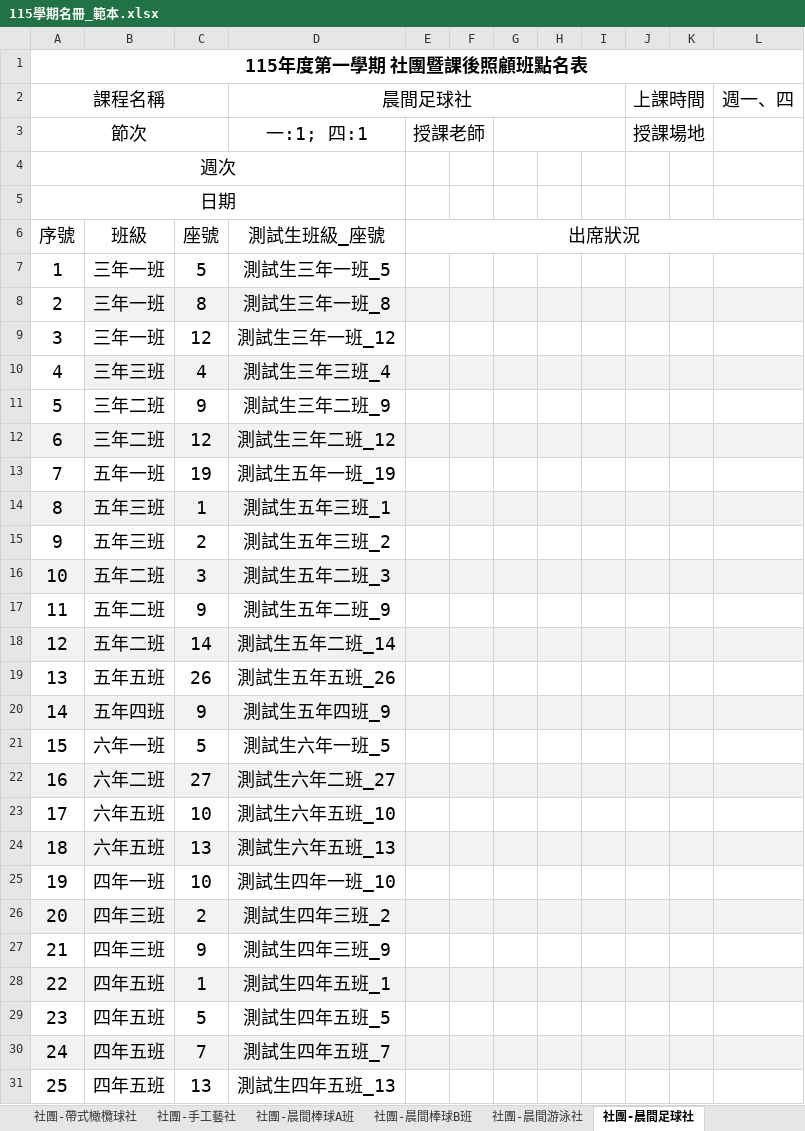
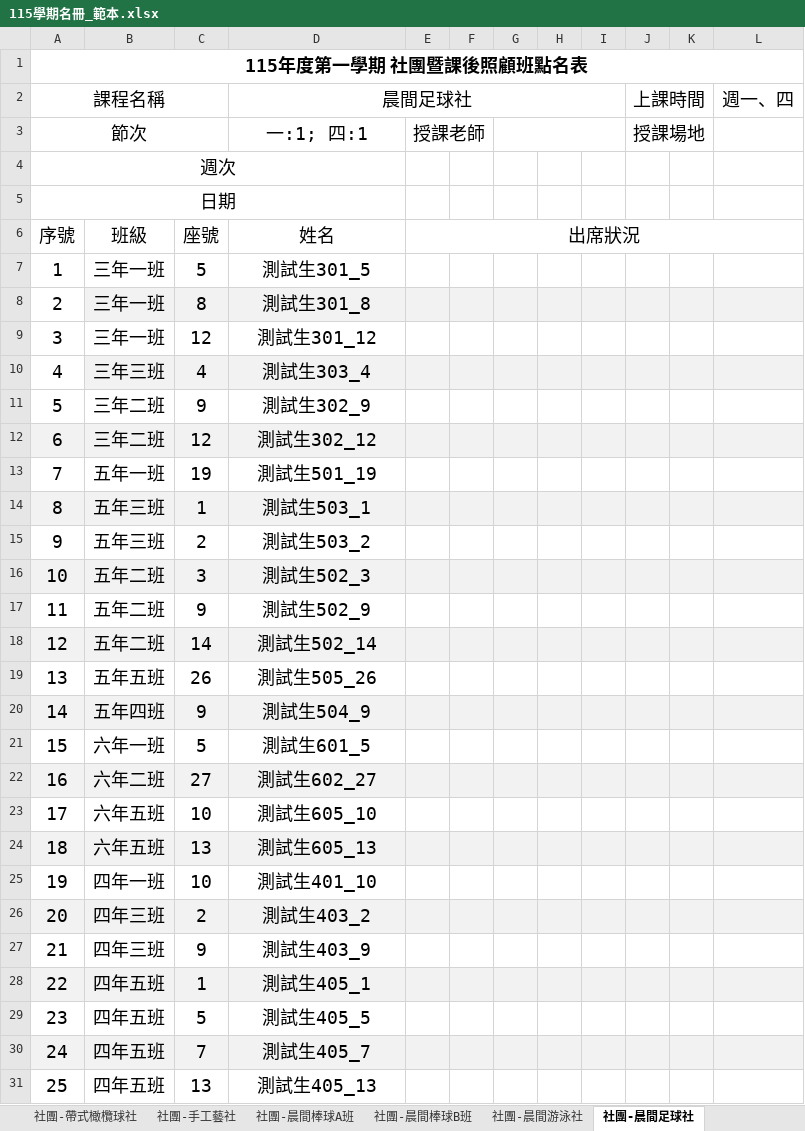
Before and after one commit to Rich0512/excel-web-tool, an Excel workbook: docs/templates/115學期名冊_範本.xlsx, sheet 社團-晨間足球社, drawn as a sheet; only a part is shown; values as stored, in another font and other column widths than the file's, no borders; the diff covers the shown part only; the diff names each change by its address in the sheet, - before the commit and + after, or states it on an @@ line.

```diff
--- a/docs/templates/115學期名冊_範本.xlsx (sheet 社團-晨間足球社)
+++ b/docs/templates/115學期名冊_範本.xlsx (sheet 社團-晨間足球社)
-D6 (晨間足球社): 測試生班級_座號
+D6 (晨間足球社): 姓名
-D7 (晨間足球社): 測試生三年一班_5
+D7 (晨間足球社): 測試生301_5
-D8 (晨間足球社): 測試生三年一班_8
+D8 (晨間足球社): 測試生301_8
-D9 (晨間足球社): 測試生三年一班_12
+D9 (晨間足球社): 測試生301_12
-D10 (晨間足球社): 測試生三年三班_4
+D10 (晨間足球社): 測試生303_4
-D11 (晨間足球社): 測試生三年二班_9
+D11 (晨間足球社): 測試生302_9
-D12 (晨間足球社): 測試生三年二班_12
+D12 (晨間足球社): 測試生302_12
-D13 (晨間足球社): 測試生五年一班_19
+D13 (晨間足球社): 測試生501_19
-D14 (晨間足球社): 測試生五年三班_1
+D14 (晨間足球社): 測試生503_1
-D15 (晨間足球社): 測試生五年三班_2
+D15 (晨間足球社): 測試生503_2
-D16 (晨間足球社): 測試生五年二班_3
+D16 (晨間足球社): 測試生502_3
-D17 (晨間足球社): 測試生五年二班_9
+D17 (晨間足球社): 測試生502_9
-D18 (晨間足球社): 測試生五年二班_14
+D18 (晨間足球社): 測試生502_14
-D19 (晨間足球社): 測試生五年五班_26
+D19 (晨間足球社): 測試生505_26
-D20 (晨間足球社): 測試生五年四班_9
+D20 (晨間足球社): 測試生504_9
-D21 (晨間足球社): 測試生六年一班_5
+D21 (晨間足球社): 測試生601_5
-D22 (晨間足球社): 測試生六年二班_27
+D22 (晨間足球社): 測試生602_27
-D23 (晨間足球社): 測試生六年五班_10
+D23 (晨間足球社): 測試生605_10
-D24 (晨間足球社): 測試生六年五班_13
+D24 (晨間足球社): 測試生605_13
-D25 (晨間足球社): 測試生四年一班_10
+D25 (晨間足球社): 測試生401_10
-D26 (晨間足球社): 測試生四年三班_2
+D26 (晨間足球社): 測試生403_2
-D27 (晨間足球社): 測試生四年三班_9
+D27 (晨間足球社): 測試生403_9
-D28 (晨間足球社): 測試生四年五班_1
+D28 (晨間足球社): 測試生405_1
-D29 (晨間足球社): 測試生四年五班_5
+D29 (晨間足球社): 測試生405_5
-D30 (晨間足球社): 測試生四年五班_7
+D30 (晨間足球社): 測試生405_7
-D31 (晨間足球社): 測試生四年五班_13
+D31 (晨間足球社): 測試生405_13
```
Also changed, not shown: 2 edited cells elsewhere in this sheet, sheet 社團-周一跆拳道社, sheet 社團-直排輪社, sheet 社團-周四籃球社, sheet 社團-周五跆拳道社, sheet 社團-晨間棒球B班, sheet 社團-晨間棒球A班, 44 more sheets, 10 other files.
